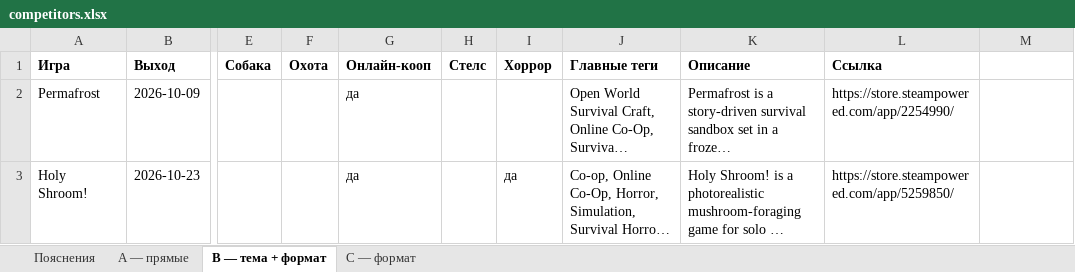
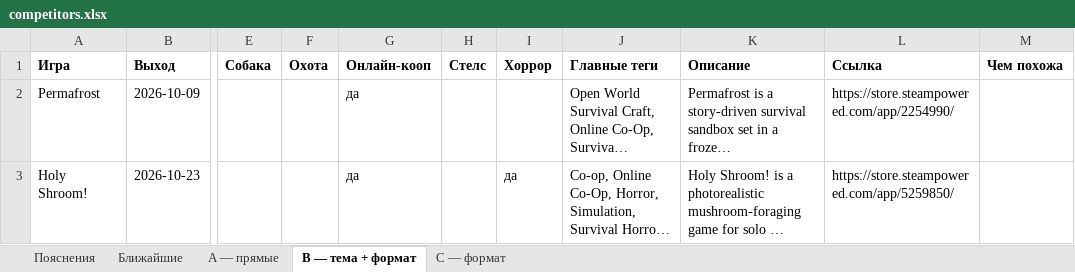
Before and after one commit to Marcel-Zaqouri-Blant/gamedev-market-research, an Excel workbook: data/competitors.xlsx, sheet B — тема + формат, drawn as a sheet; only a part is shown, gaps mark what is left out; long unchanged cells end in …; values as stored, in another font and other column widths than the file's, no borders; the diff names each change by its address in the sheet, - before the commit and + after, or states it on an @@ line.

```diff
--- a/data/competitors.xlsx (sheet B — тема + формат)
+++ b/data/competitors.xlsx (sheet B — тема + формат)
+sheet tab: Ближайшие
-M1: (empty)
+M1: Чем похожа
```
Also changed, not shown: sheet A — прямые, sheet Пояснения, sheet C — формат, data/quality.xlsx, 16 other files.
